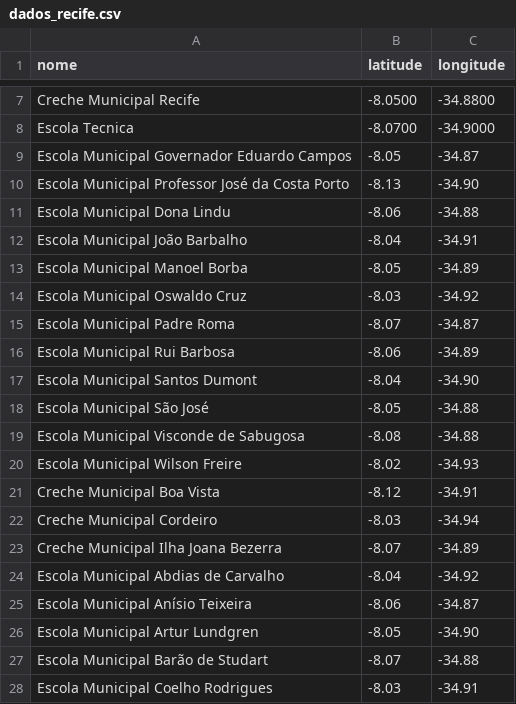
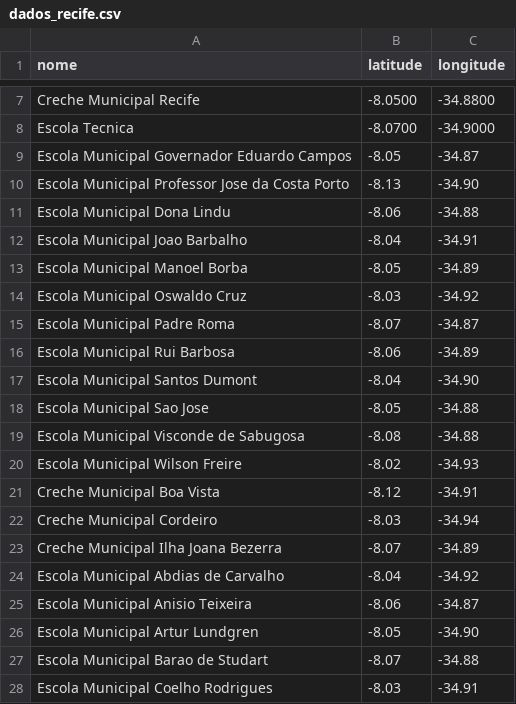
Before and after one commit to daviaarrudaofc/GeoStream-Recife, a CSV file: data/dados_recife.csv (was dados_recife.csv), drawn as a sheet; only a part is shown, gaps mark what is left out.

```diff
--- a/dados_recife.csv
+++ b/data/dados_recife.csv
@@ -9,5 +9,5 @@ Escola Tecnica;-8.0700;-34.9000
 Escola Municipal Governador Eduardo Campos;-8.05;-34.87
-Escola Municipal Professor José da Costa Porto;-8.13;-34.90
+Escola Municipal Professor Jose da Costa Porto;-8.13;-34.90
 Escola Municipal Dona Lindu;-8.06;-34.88
-Escola Municipal João Barbalho;-8.04;-34.91
+Escola Municipal Joao Barbalho;-8.04;-34.91
 Escola Municipal Manoel Borba;-8.05;-34.89
@@ -17,3 +17,3 @@ Escola Municipal Rui Barbosa;-8.06;-34.89
 Escola Municipal Santos Dumont;-8.04;-34.90
-Escola Municipal São José;-8.05;-34.88
+Escola Municipal Sao Jose;-8.05;-34.88
 Escola Municipal Visconde de Sabugosa;-8.08;-34.88
@@ -24,5 +24,5 @@ Creche Municipal Ilha Joana Bezerra;-8.07;-34.89
 Escola Municipal Abdias de Carvalho;-8.04;-34.92
-Escola Municipal Anísio Teixeira;-8.06;-34.87
+Escola Municipal Anisio Teixeira;-8.06;-34.87
 Escola Municipal Artur Lundgren;-8.05;-34.90
-Escola Municipal Barão de Studart;-8.07;-34.88
+Escola Municipal Barao de Studart;-8.07;-34.88
 Escola Municipal Coelho Rodrigues;-8.03;-34.91
```
Also changed, not shown: 35 other files.
